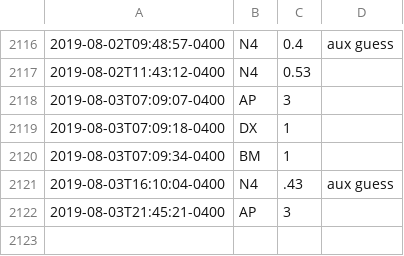
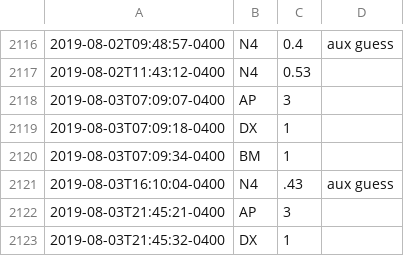
Before and after one commit to fuzzyTew/todo, a CSV file: Routine/meds/2019-meds.csv, drawn as a sheet; only a part is shown, gaps mark what is left out; the diff names each change by its address in the sheet, - before the commit and + after, or states it on an @@ line.

Commit message:
meds DX 1

```diff
--- a/Routine/meds/2019-meds.csv
+++ b/Routine/meds/2019-meds.csv
+row 2123: 2019-08-03T21:45:32-0400 | DX | 1
```
